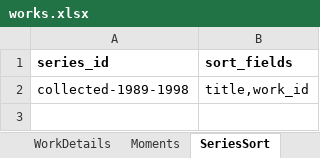
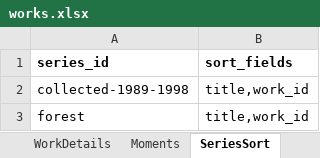
Before and after one commit to dotlineform/dotlineform-site, an Excel workbook: data/works.xlsx, sheet SeriesSort, drawn as a sheet; values as stored, in another font and other column widths than the file's, no borders; the diff names each change by its address in the sheet, - before the commit and + after, or states it on an @@ line.

```diff
--- a/data/works.xlsx (sheet SeriesSort)
+++ b/data/works.xlsx (sheet SeriesSort)
+row 3: forest | title,work_id
```
Also changed, not shown: sheet Works, sheet Series, 26 other files.
